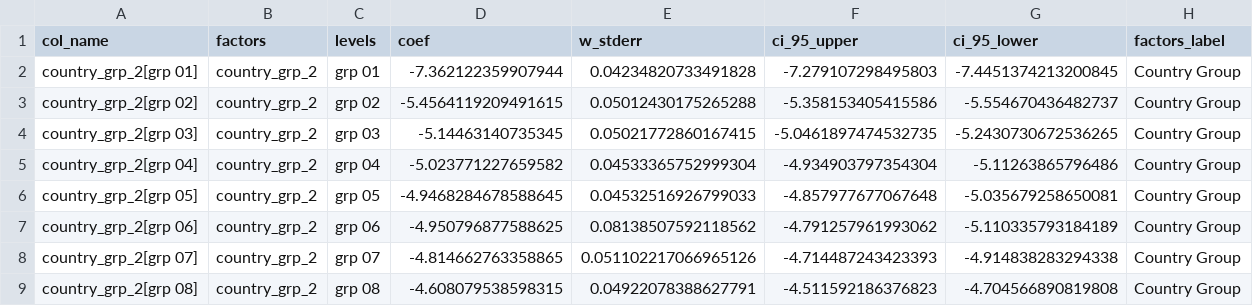
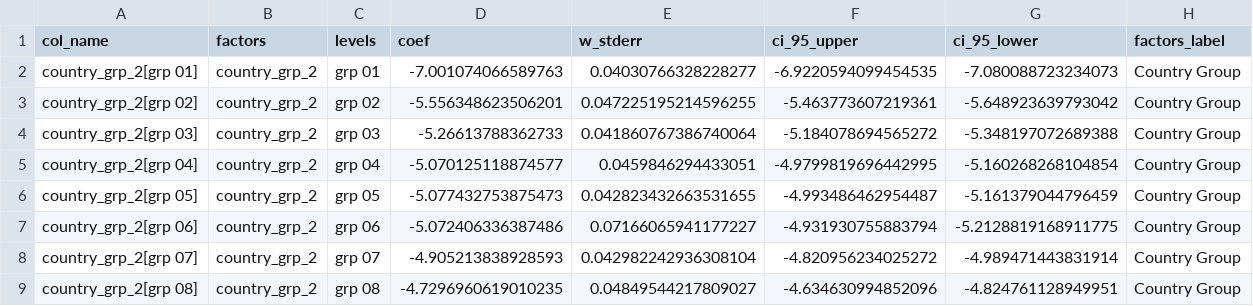
Before and after one commit to chk2817/covid-19-curves, a CSV file: data/model_parameters.csv, drawn as a sheet; only a part is shown; the diff covers the shown part only.

```diff
--- a/data/model_parameters.csv
+++ b/data/model_parameters.csv
@@ -1,9 +1,9 @@
 col_name,factors,levels,coef,w_stderr,ci_95_upper,ci_95_lower,factors_label
-country_grp_2[grp 01],country_grp_2,grp 01,-7.362122359907944,0.04234820733491828,-7.279107298495803,-7.4451374213200845,Country Group
-country_grp_2[grp 02],country_grp_2,grp 02,-5.4564119209491615,0.05012430175265288,-5.358153405415586,-5.554670436482737,Country Group
-country_grp_2[grp 03],country_grp_2,grp 03,-5.14463140735345,0.05021772860167415,-5.0461897474532735,-5.2430730672536265,Country Group
-country_grp_2[grp 04],country_grp_2,grp 04,-5.023771227659582,0.04533365752999304,-4.934903797354304,-5.11263865796486,Country Group
-country_grp_2[grp 05],country_grp_2,grp 05,-4.9468284678588645,0.04532516926799033,-4.857977677067648,-5.035679258650081,Country Group
-country_grp_2[grp 06],country_grp_2,grp 06,-4.950796877588625,0.08138507592118562,-4.791257961993062,-5.110335793184189,Country Group
-country_grp_2[grp 07],country_grp_2,grp 07,-4.814662763358865,0.051102217066965126,-4.714487243423393,-4.914838283294338,Country Group
-country_grp_2[grp 08],country_grp_2,grp 08,-4.608079538598315,0.04922078388627791,-4.511592186376823,-4.704566890819808,Country Group
+country_grp_2[grp 01],country_grp_2,grp 01,-7.001074066589763,0.04030766328228277,-6.9220594099454535,-7.080088723234073,Country Group
+country_grp_2[grp 02],country_grp_2,grp 02,-5.556348623506201,0.047225195214596255,-5.463773607219361,-5.648923639793042,Country Group
+country_grp_2[grp 03],country_grp_2,grp 03,-5.26613788362733,0.041860767386740064,-5.184078694565272,-5.348197072689388,Country Group
+country_grp_2[grp 04],country_grp_2,grp 04,-5.070125118874577,0.0459846294433051,-4.9799819696442995,-5.160268268104854,Country Group
+country_grp_2[grp 05],country_grp_2,grp 05,-5.077432753875473,0.042823432663531655,-4.993486462954487,-5.161379044796459,Country Group
+country_grp_2[grp 06],country_grp_2,grp 06,-5.072406336387486,0.07166065941177227,-4.931930755883794,-5.2128819168911775,Country Group
+country_grp_2[grp 07],country_grp_2,grp 07,-4.905213838928593,0.042982242936308104,-4.820956234025272,-4.989471443831914,Country Group
+country_grp_2[grp 08],country_grp_2,grp 08,-4.7296960619010235,0.04849544217809027,-4.634630994852096,-4.824761128949951,Country Group
```
Also changed, not shown: 48 edited cells elsewhere in this file, 2 other files.
